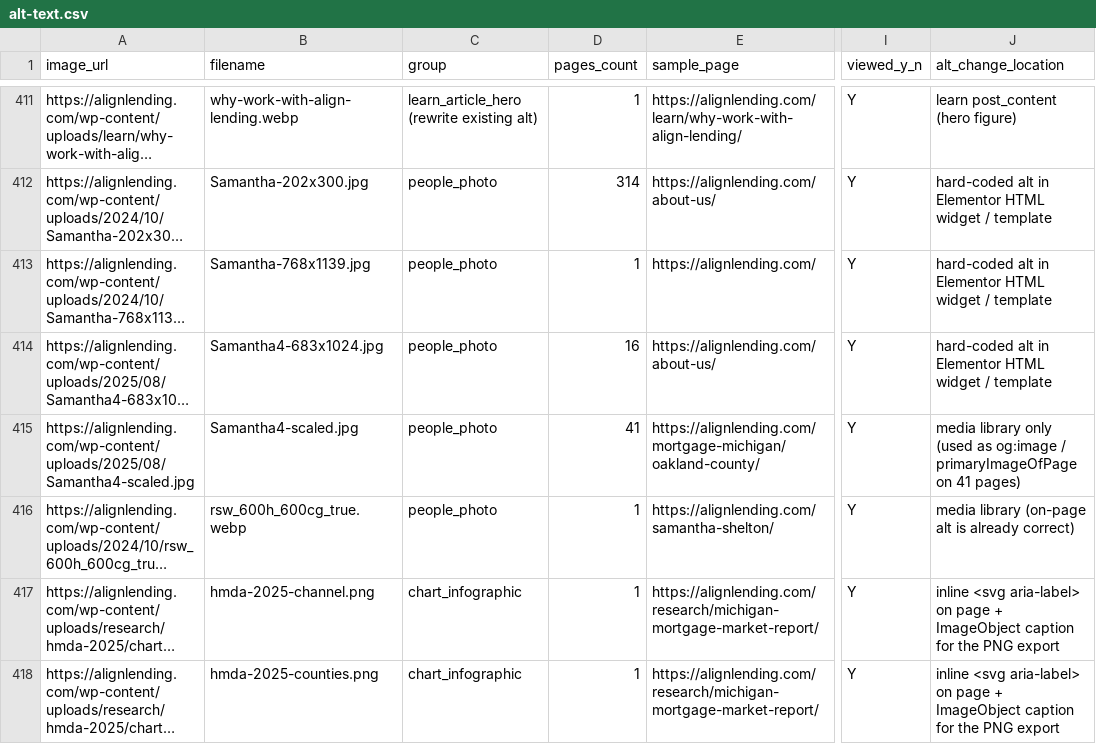
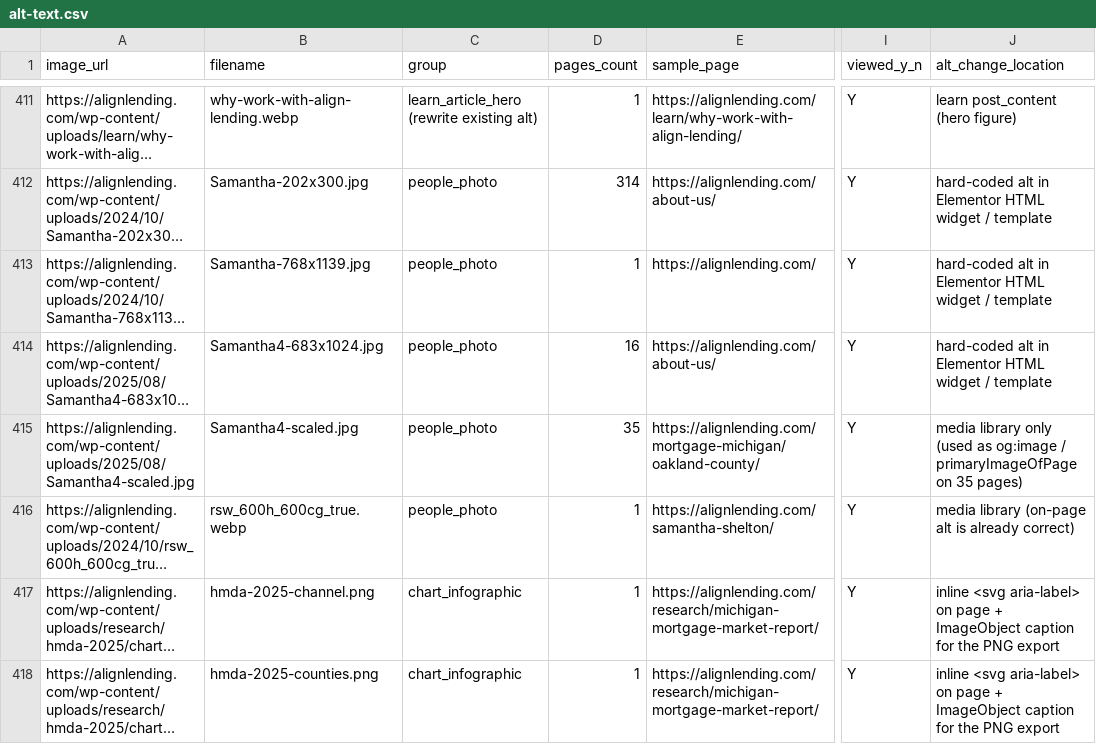
Before and after one commit to tshelton925/branch-boost-builder, a CSV file: alignlending-seo-audit/07-images/alt-text.csv, drawn as a sheet; only a part is shown, gaps mark what is left out; long unchanged cells end in …; the diff names each change by its address in the sheet, - before the commit and + after, or states it on an @@ line.

```diff
--- a/alignlending-seo-audit/07-images/alt-text.csv
+++ b/alignlending-seo-audit/07-images/alt-text.csv
-D415 (pages_count): 41
+D415 (pages_count): 35
-J415 (alt_change_location): …primaryImageOfPage on 41 pages)
+J415 (alt_change_location): …primaryImageOfPage on 35 pages)
```
Also changed, not shown: 6 other files.
